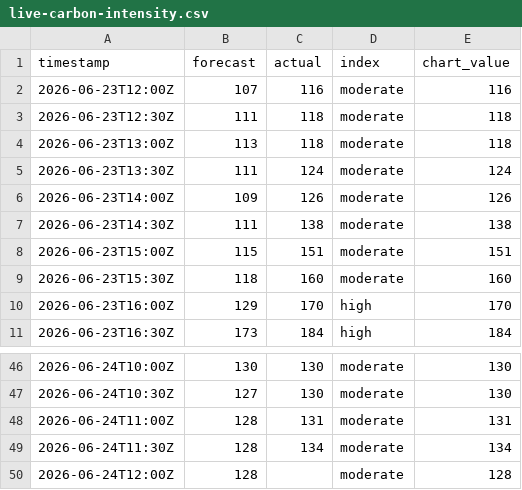
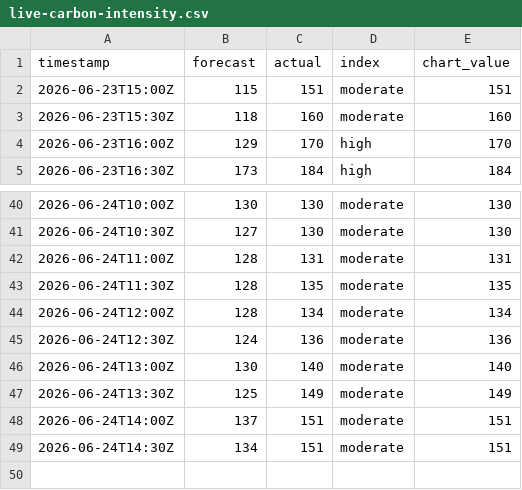
Before and after one commit to olliebranston/the-new-current-site, a CSV file: data/live-carbon-intensity.csv, drawn as a sheet; only a part is shown, gaps mark what is left out.

```diff
--- a/data/live-carbon-intensity.csv
+++ b/data/live-carbon-intensity.csv
@@ -1,8 +1,2 @@
 timestamp,forecast,actual,index,chart_value
-2026-06-23T12:00Z,107,116,moderate,116
-2026-06-23T12:30Z,111,118,moderate,118
-2026-06-23T13:00Z,113,118,moderate,118
-2026-06-23T13:30Z,111,124,moderate,124
-2026-06-23T14:00Z,109,126,moderate,126
-2026-06-23T14:30Z,111,138,moderate,138
 2026-06-23T15:00Z,115,151,moderate,151
@@ -48,3 +42,8 @@ timestamp,forecast,actual,index,chart_value
 2026-06-24T11:00Z,128,131,moderate,131
-2026-06-24T11:30Z,128,134,moderate,134
-2026-06-24T12:00Z,128,,moderate,128
+2026-06-24T11:30Z,128,135,moderate,135
+2026-06-24T12:00Z,128,134,moderate,134
+2026-06-24T12:30Z,124,136,moderate,136
+2026-06-24T13:00Z,130,140,moderate,140
+2026-06-24T13:30Z,125,149,moderate,149
+2026-06-24T14:00Z,137,151,moderate,151
+2026-06-24T14:30Z,134,151,moderate,151
```
Also changed, not shown: data/cleaned-live-carbon-intensity.csv, data/cleaned-live-generation-mix.csv, 8 other files.
